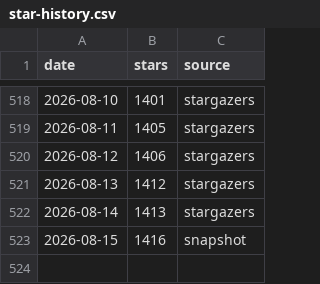
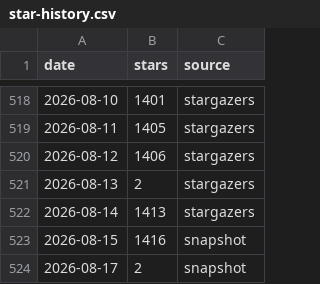
Before and after one commit to emnl51/fredy, a CSV file: doc/star-history/star-history.csv, drawn as a sheet; only a part is shown, gaps mark what is left out.

```diff
--- a/doc/star-history/star-history.csv
+++ b/doc/star-history/star-history.csv
@@ -520,4 +520,5 @@ date,stars,source
 2026-08-12,1406,stargazers
-2026-08-13,1412,stargazers
+2026-08-13,2,stargazers
 2026-08-14,1413,stargazers
 2026-08-15,1416,snapshot
+2026-08-17,2,snapshot
```
Also changed, not shown: 2 other files.
